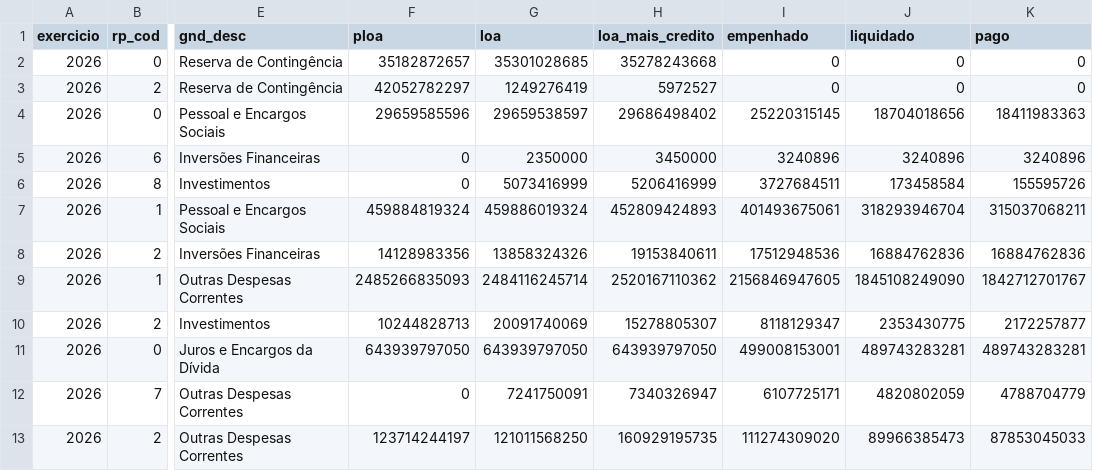
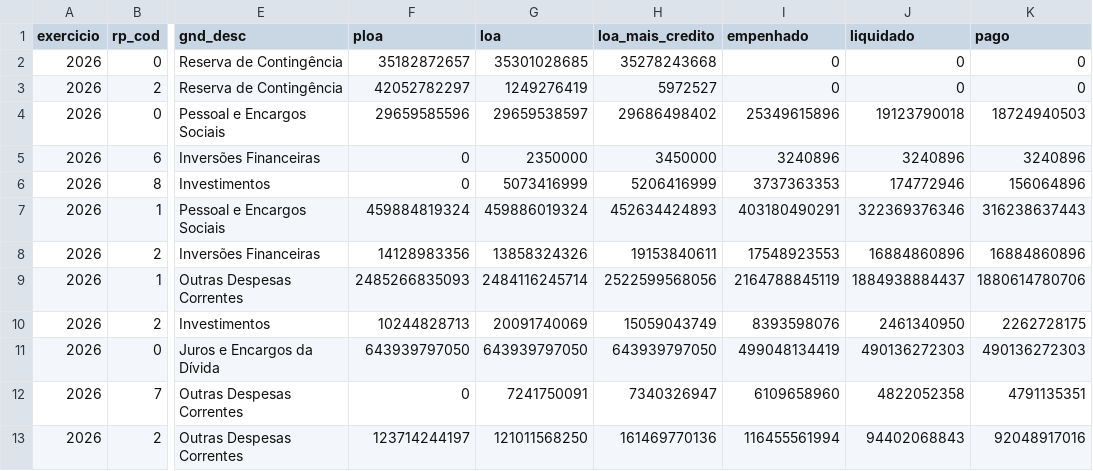
Before and after one commit to hpmsc/painel_fiscal, a CSV file: dados/siop/siop_rp_gnd_2026.csv, drawn as a sheet; only a part is shown, gaps mark what is left out; the diff covers the shown part only; the diff names each change by its address in the sheet, - before the commit and + after, or states it on an @@ line.

```diff
--- a/dados/siop/siop_rp_gnd_2026.csv
+++ b/dados/siop/siop_rp_gnd_2026.csv
-I4 (empenhado): 25220315145
+I4 (empenhado): 25349615896
-J4 (liquidado): 18704018656
+J4 (liquidado): 19123790018
-K4 (pago): 18411983363
+K4 (pago): 18724940503
-I6 (empenhado): 3727684511
+I6 (empenhado): 3737363353
-J6 (liquidado): 173458584
+J6 (liquidado): 174772946
-K6 (pago): 155595726
+K6 (pago): 156064896
-H7 (loa_mais_credito): 452809424893
+H7 (loa_mais_credito): 452634424893
-I7 (empenhado): 401493675061
+I7 (empenhado): 403180490291
-J7 (liquidado): 318293946704
+J7 (liquidado): 322369376346
-K7 (pago): 315037068211
+K7 (pago): 316238637443
-I8 (empenhado): 17512948536
+I8 (empenhado): 17548923553
-J8 (liquidado): 16884762836
+J8 (liquidado): 16884860896
-K8 (pago): 16884762836
+K8 (pago): 16884860896
-H9 (loa_mais_credito): 2520167110362
+H9 (loa_mais_credito): 2522599568056
-I9 (empenhado): 2156846947605
+I9 (empenhado): 2164788845119
-J9 (liquidado): 1845108249090
+J9 (liquidado): 1884938884437
-K9 (pago): 1842712701767
+K9 (pago): 1880614780706
-H10 (loa_mais_credito): 15278805307
+H10 (loa_mais_credito): 15059043749
-I10 (empenhado): 8118129347
+I10 (empenhado): 8393598076
-J10 (liquidado): 2353430775
+J10 (liquidado): 2461340950
-K10 (pago): 2172257877
+K10 (pago): 2262728175
-I11 (empenhado): 499008153001
+I11 (empenhado): 499048134419
-J11 (liquidado): 489743283281
+J11 (liquidado): 490136272303
-K11 (pago): 489743283281
+K11 (pago): 490136272303
-I12 (empenhado): 6107725171
+I12 (empenhado): 6109658960
-J12 (liquidado): 4820802059
+J12 (liquidado): 4822052358
-K12 (pago): 4788704779
+K12 (pago): 4791135351
-H13 (loa_mais_credito): 160929195735
+H13 (loa_mais_credito): 161469770136
-I13 (empenhado): 111274309020
+I13 (empenhado): 116455561994
-J13 (liquidado): 89966385473
+J13 (liquidado): 94402068843
-K13 (pago): 87853045033
+K13 (pago): 92048917016
```
Also changed, not shown: 35 edited cells elsewhere in this file, 1 other file.
